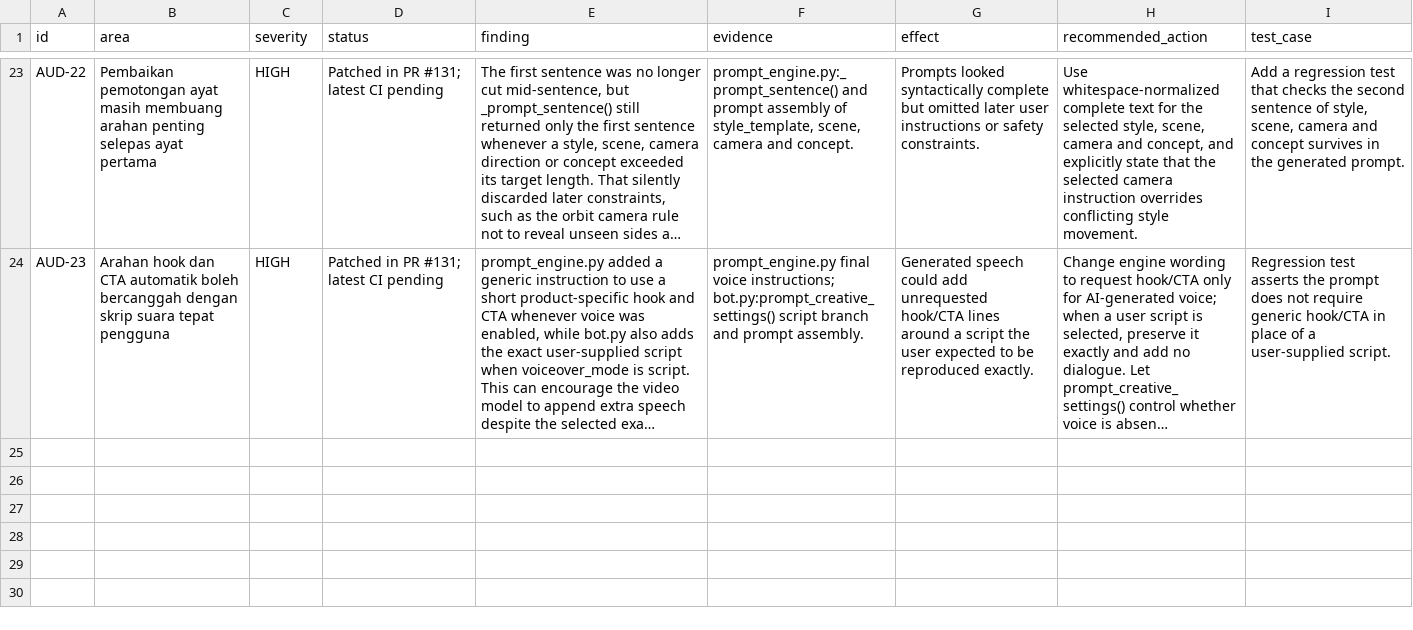
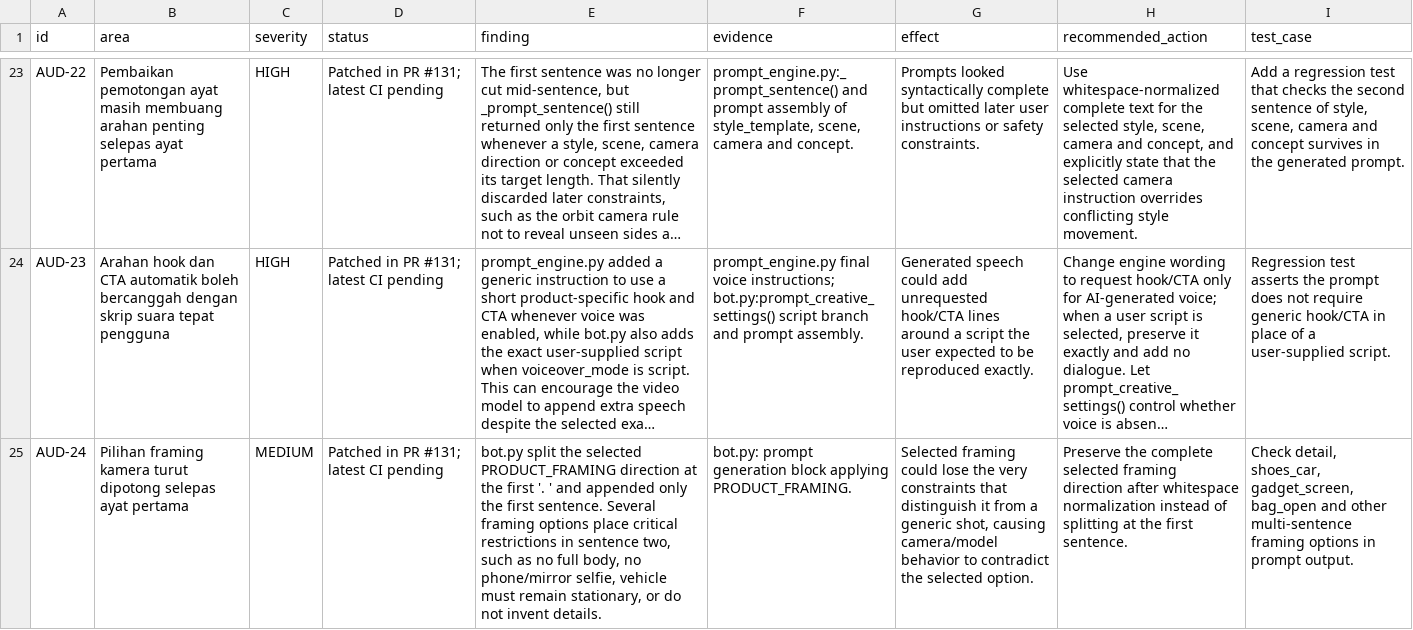
Before and after one commit to nurynayreen88/TransisiVideoBot, a CSV file: audit/prompt-database/audit_findings.csv, drawn as a sheet; only a part is shown, gaps mark what is left out; long unchanged cells end in …; the diff names each change by its address in the sheet, - before the commit and + after, or states it on an @@ line.

Commit message:
Record and fix truncation of selected framing directions

```diff
--- a/audit/prompt-database/audit_findings.csv
+++ b/audit/prompt-database/audit_findings.csv
+row 25: AUD-24 | Pilihan framing kamera turut dipotong selepas ayat pertama | MEDIUM | Patched in PR #131; latest CI pending | bot.py split the selected PRODUCT_FRAMING direction at the first '. ' and appended only the first sentence. Several framing options place critical restrictions in sentence two, such as no full body, no phone/mirror selfie, vehicle must remain stationary, or do not invent details. | bot.py: prompt generation block applying PRODUCT_FRAMING. | Selected framing could lose the very constraints that distinguish it from a generic shot, causing camera/model behavior to contradict the selected option. | Preserve the complete selected framing direction after whitespace normalization instead of splitting at the first sentence. | Check detail, shoes_car, gadget_screen, bag_open and other multi-sentence framing options in prompt output.
```
